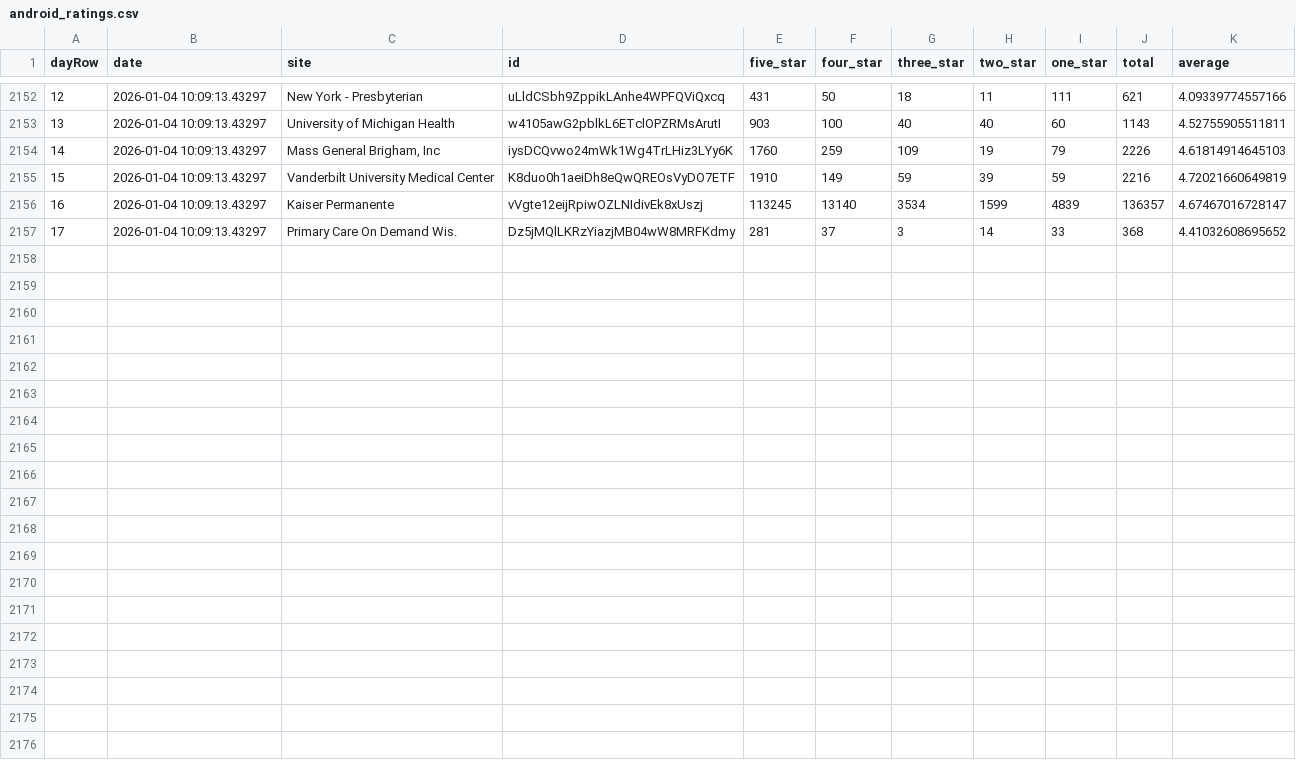
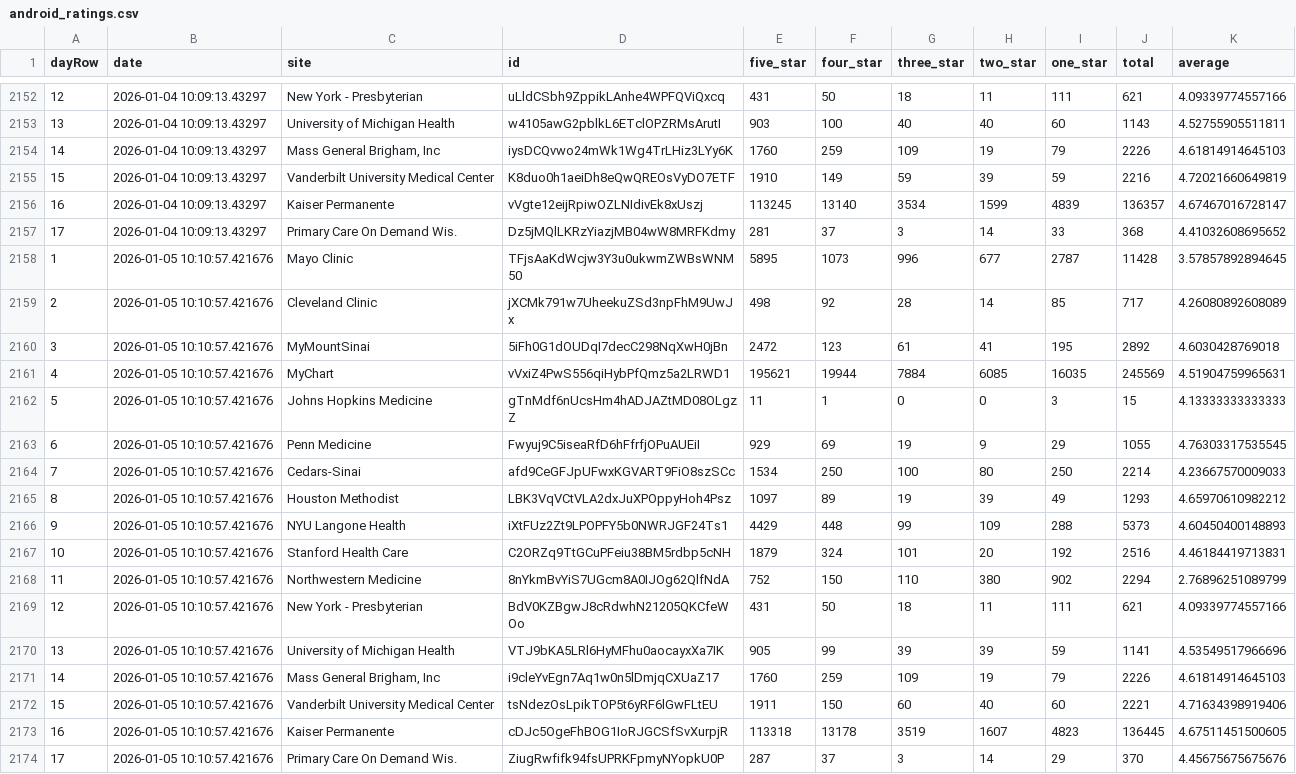
Before and after one commit to allen-black/android_scrape_update, a CSV file: android_ratings.csv, drawn as a sheet; only a part is shown, gaps mark what is left out; the diff names each change by its address in the sheet, - before the commit and + after, or states it on an @@ line.

```diff
--- a/android_ratings.csv
+++ b/android_ratings.csv
+row 2158: 1 | 2026-01-05 10:10:57.421676 | Mayo Clinic | TFjsAaKdWcjw3Y3u0ukwmZWBsWNM50 | 5895 | 1073 | 996 | 677 | 2787 | 11428 | 3.57857892894645
+row 2159: 2 | 2026-01-05 10:10:57.421676 | Cleveland Clinic | jXCMk791w7UheekuZSd3npFhM9UwJx | 498 | 92 | 28 | 14 | 85 | 717 | 4.26080892608089
+row 2160: 3 | 2026-01-05 10:10:57.421676 | MyMountSinai | 5iFh0G1dOUDqI7decC298NqXwH0jBn | 2472 | 123 | 61 | 41 | 195 | 2892 | 4.6030428769018
+row 2161: 4 | 2026-01-05 10:10:57.421676 | MyChart | vVxiZ4PwS556qiHybPfQmz5a2LRWD1 | 195621 | 19944 | 7884 | 6085 | 16035 | 245569 | 4.51904759965631
+row 2162: 5 | 2026-01-05 10:10:57.421676 | Johns Hopkins Medicine | gTnMdf6nUcsHm4hADJAZtMD08OLgzZ | 11 | 1 | 0 | 0 | 3 | 15 | 4.13333333333333
+row 2163: 6 | 2026-01-05 10:10:57.421676 | Penn Medicine | Fwyuj9C5iseaRfD6hFfrfjOPuAUEiI | 929 | 69 | 19 | 9 | 29 | 1055 | 4.76303317535545
+row 2164: 7 | 2026-01-05 10:10:57.421676 | Cedars-Sinai | afd9CeGFJpUFwxKGVART9FiO8szSCc | 1534 | 250 | 100 | 80 | 250 | 2214 | 4.23667570009033
+row 2165: 8 | 2026-01-05 10:10:57.421676 | Houston Methodist | LBK3VqVCtVLA2dxJuXPOppyHoh4Psz | 1097 | 89 | 19 | 39 | 49 | 1293 | 4.65970610982212
+row 2166: 9 | 2026-01-05 10:10:57.421676 | NYU Langone Health | iXtFUz2Zt9LPOPFY5b0NWRJGF24Ts1 | 4429 | 448 | 99 | 109 | 288 | 5373 | 4.60450400148893
+row 2167: 10 | 2026-01-05 10:10:57.421676 | Stanford Health Care | C2ORZq9TtGCuPFeiu38BM5rdbp5cNH | 1879 | 324 | 101 | 20 | 192 | 2516 | 4.46184419713831
+row 2168: 11 | 2026-01-05 10:10:57.421676 | Northwestern Medicine | 8nYkmBvYiS7UGcm8A0IJOg62QlfNdA | 752 | 150 | 110 | 380 | 902 | 2294 | 2.76896251089799
+row 2169: 12 | 2026-01-05 10:10:57.421676 | New York - Presbyterian | BdV0KZBgwJ8cRdwhN21205QKCfeWOo | 431 | 50 | 18 | 11 | 111 | 621 | 4.09339774557166
+row 2170: 13 | 2026-01-05 10:10:57.421676 | University of Michigan Health | VTJ9bKA5LRl6HyMFhu0aocayxXa7IK | 905 | 99 | 39 | 39 | 59 | 1141 | 4.53549517966696
+row 2171: 14 | 2026-01-05 10:10:57.421676 | Mass General Brigham, Inc | i9cleYvEgn7Aq1w0n5lDmjqCXUaZ17 | 1760 | 259 | 109 | 19 | 79 | 2226 | 4.61814914645103
+row 2172: 15 | 2026-01-05 10:10:57.421676 | Vanderbilt University Medical Center | tsNdezOsLpikTOP5t6yRF6lGwFLtEU | 1911 | 150 | 60 | 40 | 60 | 2221 | 4.71634398919406
+row 2173: 16 | 2026-01-05 10:10:57.421676 | Kaiser Permanente | cDJc5OgeFhBOG1IoRJGCSfSvXurpjR | 113318 | 13178 | 3519 | 1607 | 4823 | 136445 | 4.67511451500605
+row 2174: 17 | 2026-01-05 10:10:57.421676 | Primary Care On Demand Wis. | ZiugRwfifk94fsUPRKFpmyNYopkU0P | 287 | 37 | 3 | 14 | 29 | 370 | 4.45675675675676
```
